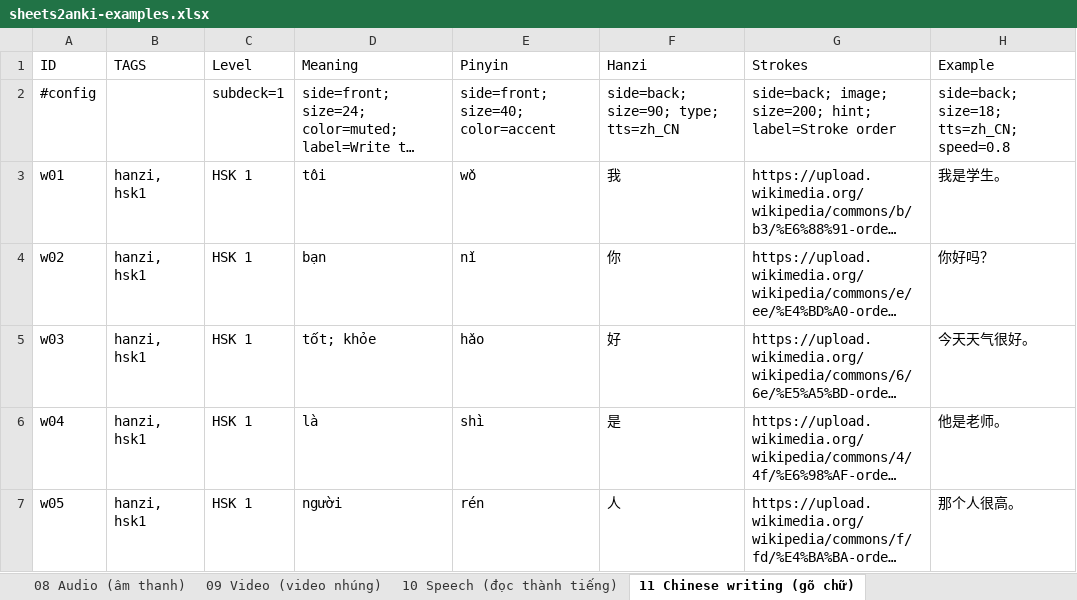
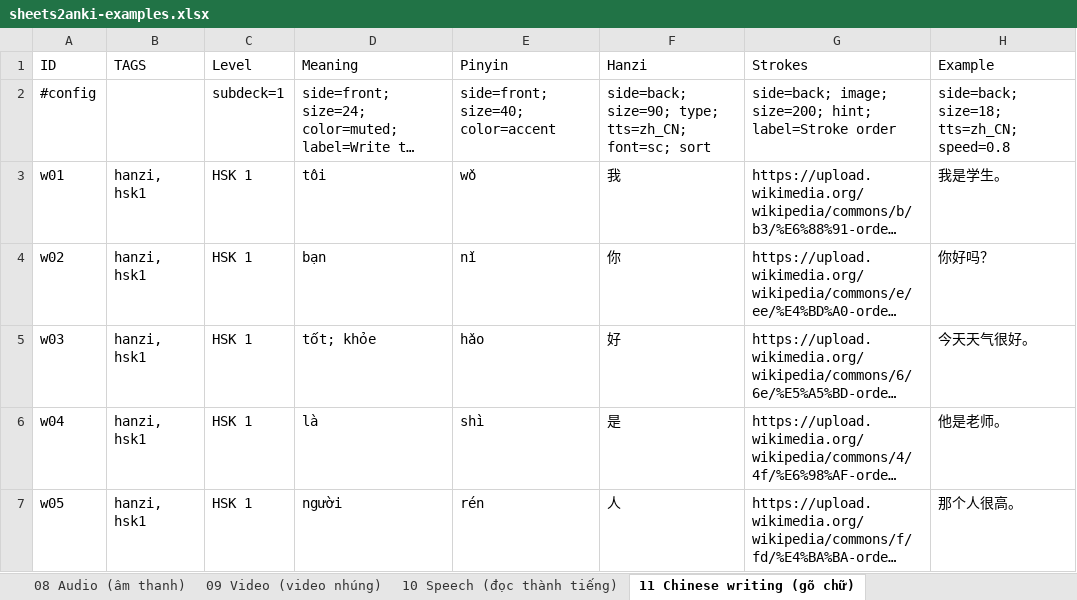
Before and after one commit to tannc28/sheetcards, an Excel workbook: examples/sheets2anki-examples.xlsx, sheet 11 Chinese writing (gõ chữ), drawn as a sheet; only a part is shown; long unchanged cells end in …; values as stored, in another font and other column widths than the file's, no borders; the diff names each change by its address in the sheet, - before the commit and + after, or states it on an @@ line.

Commit message:
feat: sort, math, code, font, and the two writing directions
Five directives, picked for being things a sheet genuinely could not say.

`sort` is really a fix. A note type's sort field defaults to field 0, which here
is `ID`, so every deck this add-on has ever made lists in the browser as w01, w02,
w03 — a list of nothing. `sort` on the word column lists the words. It is stored
as an index into the field list, applied when a note type is made and again after
a column is added, and idempotent so an unchanged sheet does not rewrite the note
type on every sync. Refused on a media column; allowed on a `subdeck` column,
unlike every card key, because filing a note and listing it are both about the
note rather than the card.

`math` loads nothing: Anki ships MathJax, so a formula column is the delimiters
and no more. `code` does load a library, the same idempotent way the writing box
loads HanziWriter — but no highlight theme with it, because a ready-made theme
paints its own light background and would sit on a night-mode card as a white
rectangle. The token colours are here, for both modes.

`font` is the one that fixes something invisible. 直, 骨 and a few hundred others
are one code point with a different *shape* in Chinese and Japanese, so a machine
holding a single CJK font draws a Chinese deck in Japanese shapes and nothing on
the card can say otherwise. `sc`/`tc`/`jp`/`kr` import a Noto face — from the top
of the stylesheet, because `@import` is legal nowhere else. The Chinese writing
sheet now asks for `font=sc`, which is the deck this was ruining.

`rtl` and `vertical` are the two directions HTML has: Arabic and Hebrew run right
to left, and Japanese in a book runs top to bottom. One direction per column.

Checked against a real collection rather than reasoned about: the note type saves,
the browser column becomes 图书馆 instead of w01, and the rendered card carries the
display math, the code block, the font import and the highlight script.

The preview draws all five. It runs a card's scripts already, so `code` colours
itself there; MathJax is not in a browser, so `cardframe.js` brings it in when the
card it is drawing has a delimiter on it.

```diff
--- a/examples/sheets2anki-examples.xlsx (sheet 11 Chinese writing (gõ chữ))
+++ b/examples/sheets2anki-examples.xlsx (sheet 11 Chinese writing (gõ chữ))
-F2 (Hanzi): side=back; size=90; type; tts=zh_CN
+F2 (Hanzi): side=back; size=90; type; tts=zh_CN; font=sc; sort
```
Also changed, not shown: other sheet tabs, 17 other files.
